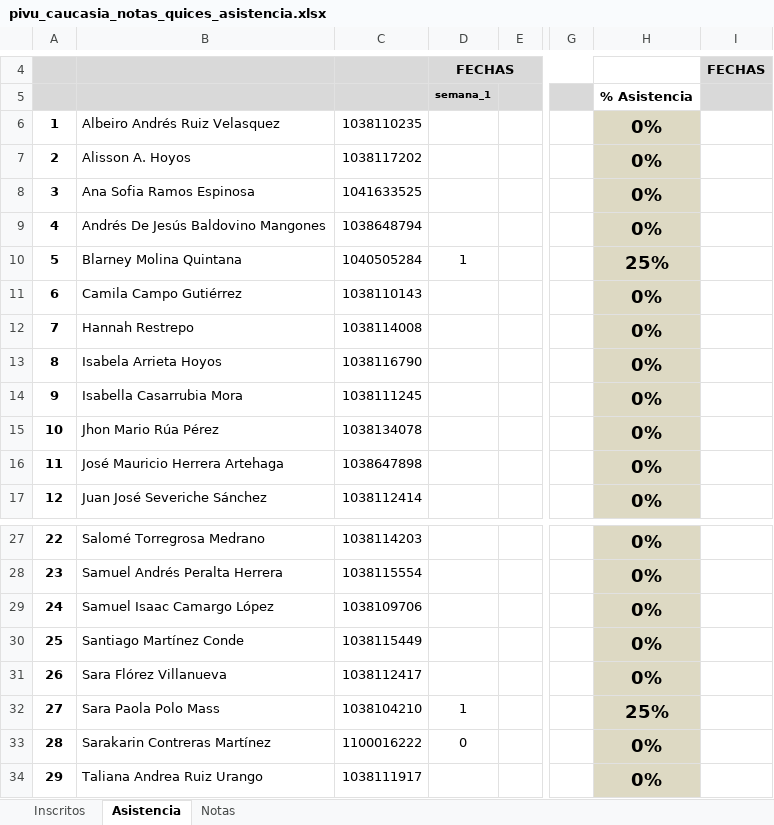
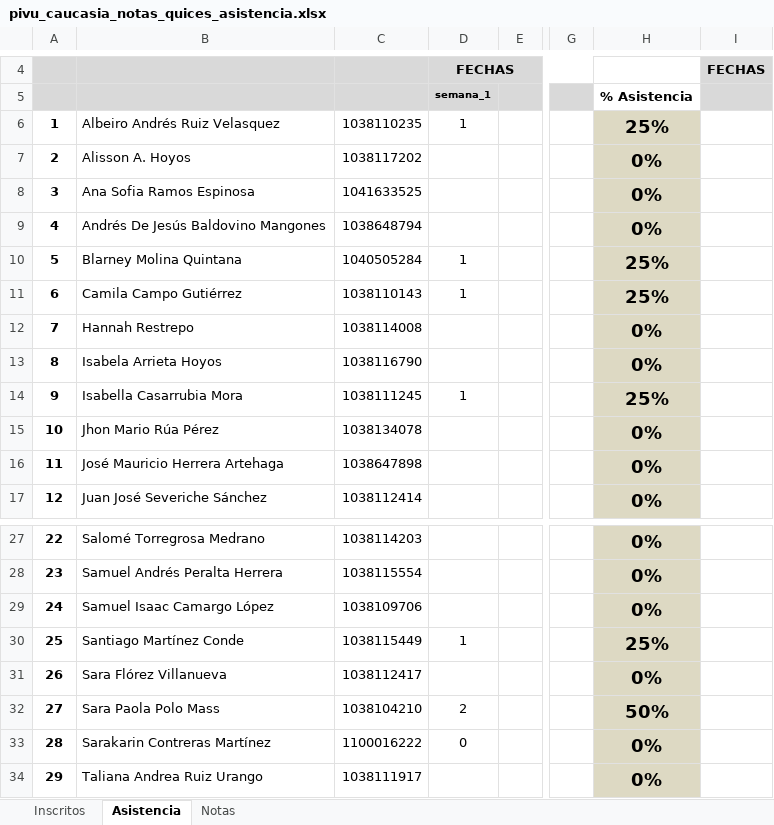
Before and after one commit to marco-canas/camino-udea, an Excel workbook: 9_asistencia_evaluacion/pivu_caucasia_notas_quices_asistencia.xlsx, sheet Asistencia, drawn as a sheet; only a part is shown, gaps mark what is left out; values as stored, in another font and other column widths than the file's, no borders; charts and pictures not drawn; the diff names each change by its address in the sheet, - before the commit and + after, or states it on an @@ line.

```diff
--- a/9_asistencia_evaluacion/pivu_caucasia_notas_quices_asistencia.xlsx (sheet Asistencia)
+++ b/9_asistencia_evaluacion/pivu_caucasia_notas_quices_asistencia.xlsx (sheet Asistencia)
-D6: (empty)
+D6: 1
-H6: 0%
+H6: 25%
-D11: (empty)
+D11: 1
-H11: 0%
+H11: 25%
-D14: (empty)
+D14: 1
-H14: 0%
+H14: 25%
-D30: (empty)
+D30: 1
-H30: 0%
+H30: 25%
-D32: 1
+D32: 2
-H32: 25%
+H32: 50%
```
Also changed, not shown: sheet Inscritos, 1 other file.
